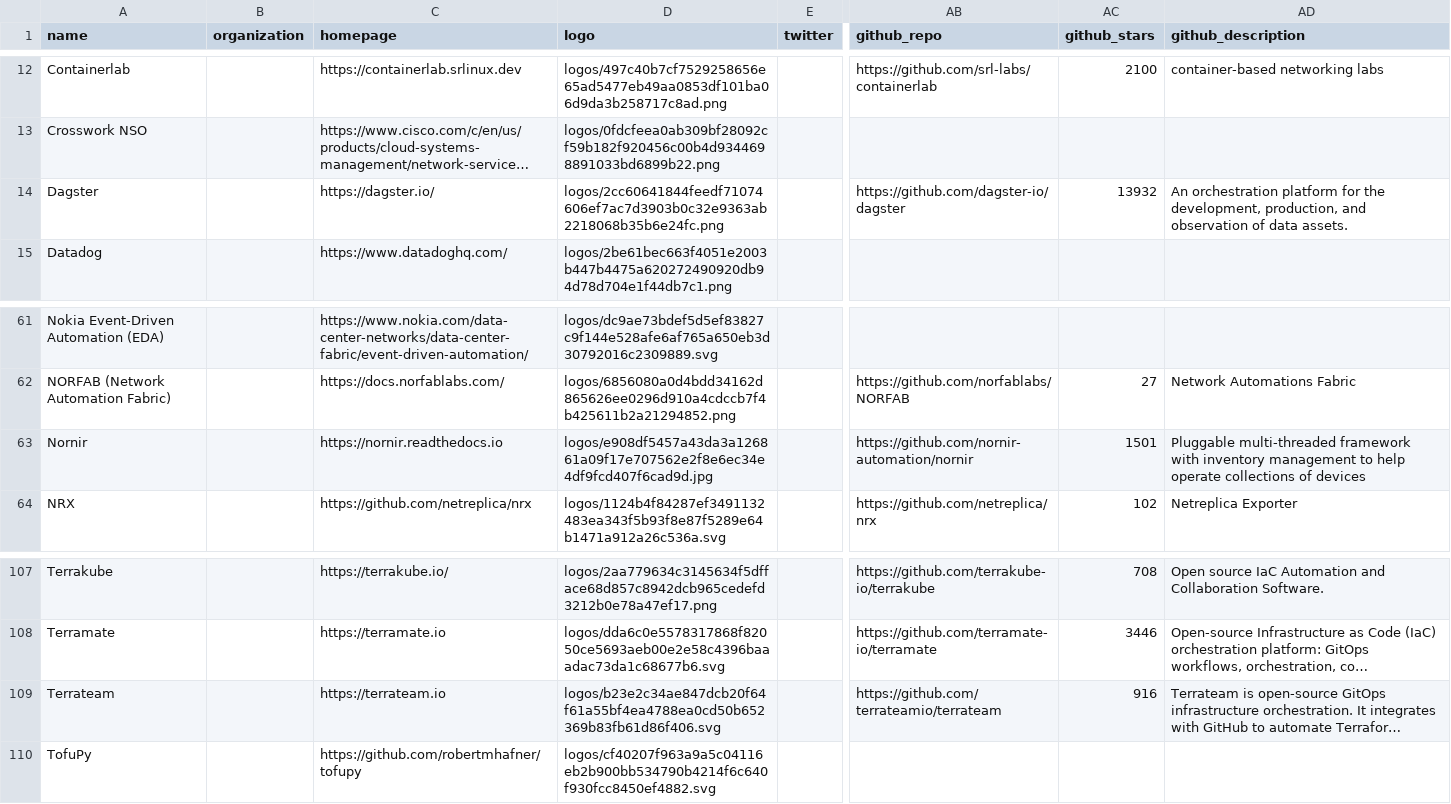
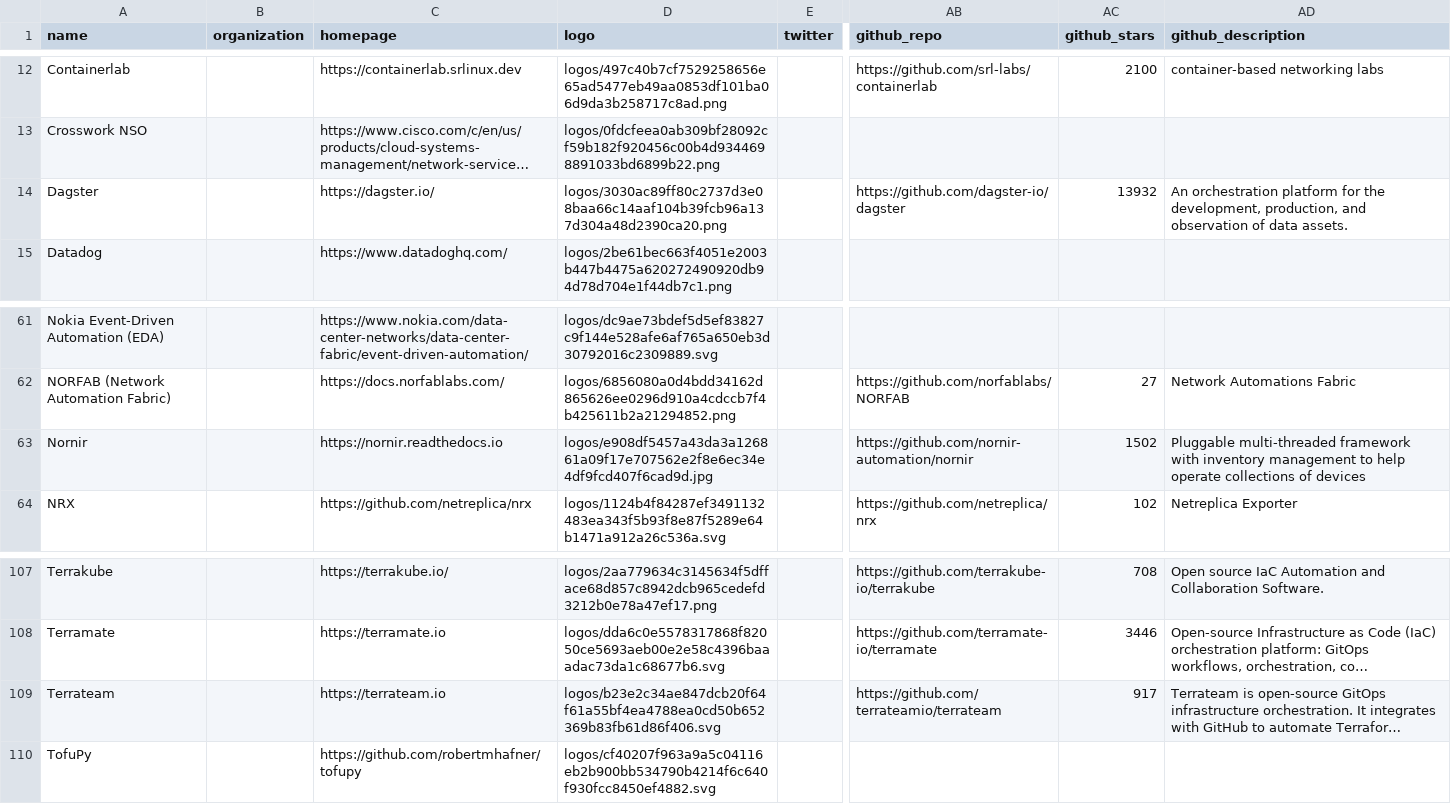
Before and after one commit to steinzi/network-automation-landscape, a CSV file: docs/items.csv, drawn as a sheet; only a part is shown, gaps mark what is left out; long unchanged cells end in …; the diff names each change by its address in the sheet, - before the commit and + after, or states it on an @@ line.

```diff
--- a/docs/items.csv
+++ b/docs/items.csv
-D14 (logo): logos/2cc60641844feedf71074606ef7ac7d3903b0c32e9363ab2218068b35b6e24fc.png
+D14 (logo): logos/3030ac89ff80c2737d3e08baa66c14aaf104b39fcb96a137d304a48d2390ca20.png
-AC63 (github_stars): 1501
+AC63 (github_stars): 1502
-AC109 (github_stars): 916
+AC109 (github_stars): 917
```
Also changed, not shown: 47 other files.
